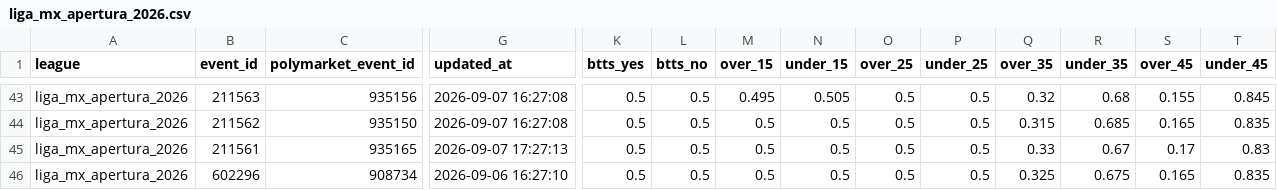
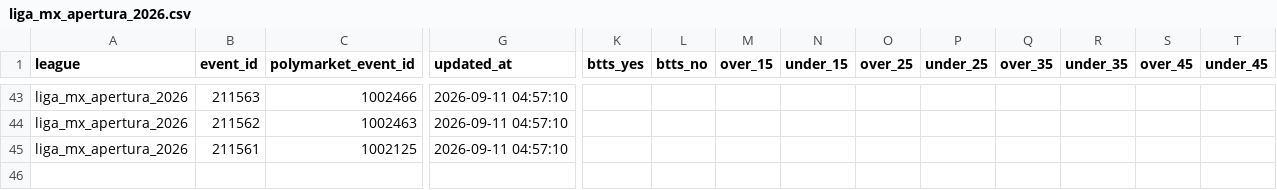
Before and after one commit to aimidas1/Polymarket_data, a CSV file: liga_mx_apertura_2026.csv, drawn as a sheet; only a part is shown, gaps mark what is left out; rows hold the shown columns only; the diff covers the shown part only; the diff names each change by its address in the sheet, - before the commit and + after, or states it on an @@ line.

```diff
--- a/liga_mx_apertura_2026.csv
+++ b/liga_mx_apertura_2026.csv
-C43 (polymarket_event_id): 935156
+C43 (polymarket_event_id): 1002466
-G43:G44 (updated_at): 2026-09-07 16:27:08
+G43:G44 (updated_at): 2026-09-11 04:57:10
-K43:K45 (btts_yes): 0.5
+K43:K45 (btts_yes): (empty)
-L43:L45 (btts_no): 0.5
+L43:L45 (btts_no): (empty)
-M43 (over_15): 0.495
+M43 (over_15): (empty)
-N43 (under_15): 0.505
+N43 (under_15): (empty)
-O43:O45 (over_25): 0.5
+O43:O45 (over_25): (empty)
-P43:P45 (under_25): 0.5
+P43:P45 (under_25): (empty)
-Q43 (over_35): 0.32
+Q43 (over_35): (empty)
-R43 (under_35): 0.68
+R43 (under_35): (empty)
-S43 (over_45): 0.155
+S43 (over_45): (empty)
-T43 (under_45): 0.845
+T43 (under_45): (empty)
-C44 (polymarket_event_id): 935150
+C44 (polymarket_event_id): 1002463
-M44:M45 (over_15): 0.5
+M44:M45 (over_15): (empty)
-N44:N45 (under_15): 0.5
+N44:N45 (under_15): (empty)
-Q44 (over_35): 0.315
+Q44 (over_35): (empty)
-R44 (under_35): 0.685
+R44 (under_35): (empty)
-S44 (over_45): 0.165
+S44 (over_45): (empty)
-T44 (under_45): 0.835
+T44 (under_45): (empty)
-C45 (polymarket_event_id): 935165
+C45 (polymarket_event_id): 1002125
-G45 (updated_at): 2026-09-07 17:27:13
+G45 (updated_at): 2026-09-11 04:57:10
-Q45 (over_35): 0.33
+Q45 (over_35): (empty)
-R45 (under_35): 0.67
+R45 (under_35): (empty)
-S45 (over_45): 0.17
+S45 (over_45): (empty)
-T45 (under_45): 0.83
+T45 (under_45): (empty)
-row 46: liga_mx_apertura_2026 | 602296 | 908734 | 2026-09-06 16:27:10 | 0.5 | 0.5 | 0.5 | 0.5 | 0.5 | 0.5 | 0.325 | 0.675 | 0.165 | 0.835
```
Also changed, not shown: 68 edited cells elsewhere in this file, brasileirao_serie_a_2026.csv, ucl_2026.csv, 2 other files.
